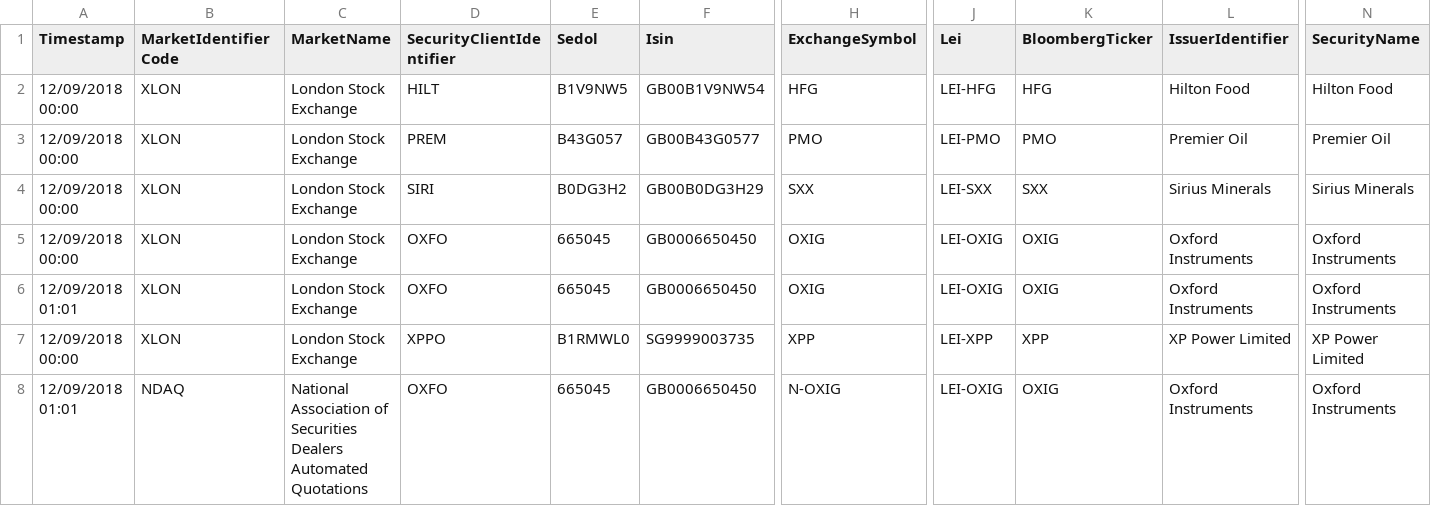
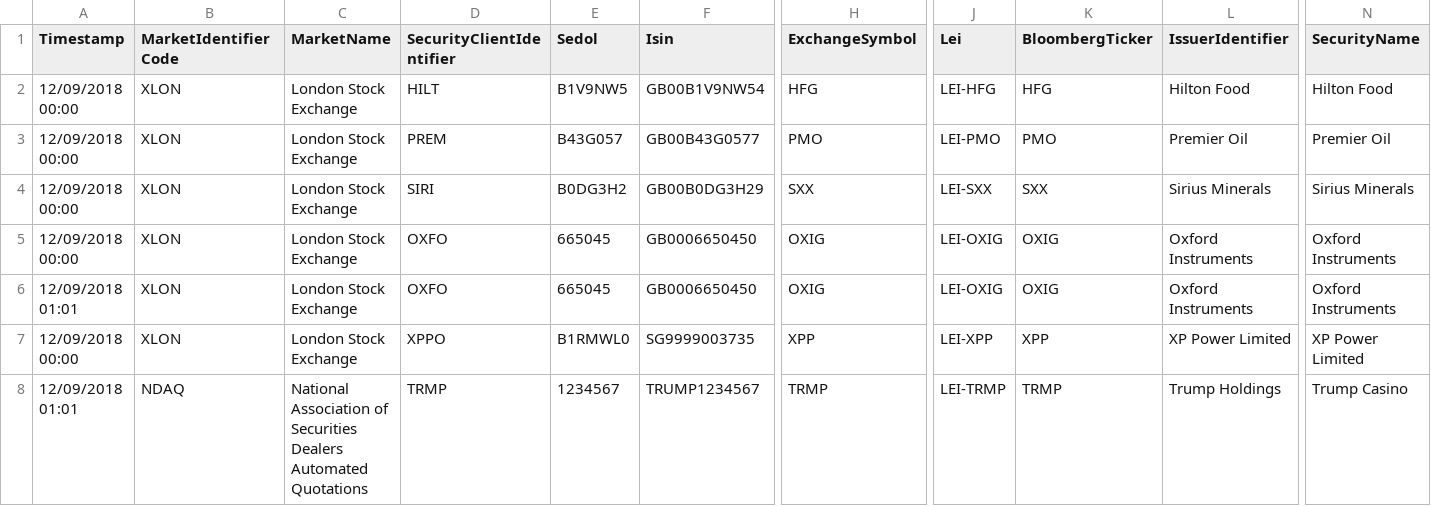
Before and after one commit to sl-tawfiknouri/RedDeer.Surveillance, a CSV file: src/Test Harness/TestHarness/PlayMarketFiles/MarketDataEquity.csv, drawn as a sheet; only a part is shown, gaps mark what is left out; removed rows and columns are numbered as before the commit, all else as after; rows hold the shown columns only; the diff names each change by its address in the sheet, - before the commit and + after, or states it on an @@ line.

```diff
--- a/src/Test Harness/TestHarness/PlayMarketFiles/MarketDataEquity.csv
+++ b/src/Test Harness/TestHarness/PlayMarketFiles/MarketDataEquity.csv
-row 8: 12/09/2018 01:01 | NDAQ | National Association of Securities Dealers Automated Quotations | OXFO | 665045 | GB0006650450 | N-OXIG | LEI-OXIG | OXIG | Oxford Instruments | Oxford Instruments
+row 8: 12/09/2018 01:01 | NDAQ | National Association of Securities Dealers Automated Quotations | TRMP | 1234567 | TRUMP1234567 | TRMP | LEI-TRMP | TRMP | Trump Holdings | Trump Casino
```
Also changed, not shown: 1 other file.
